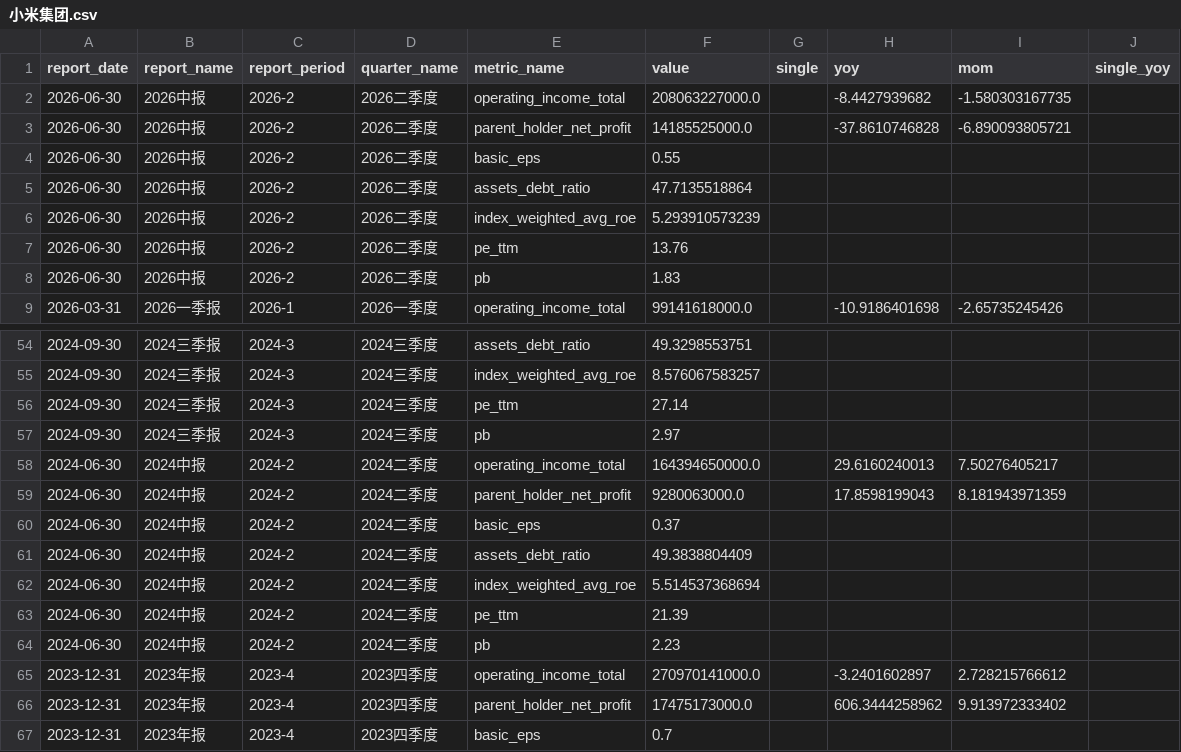
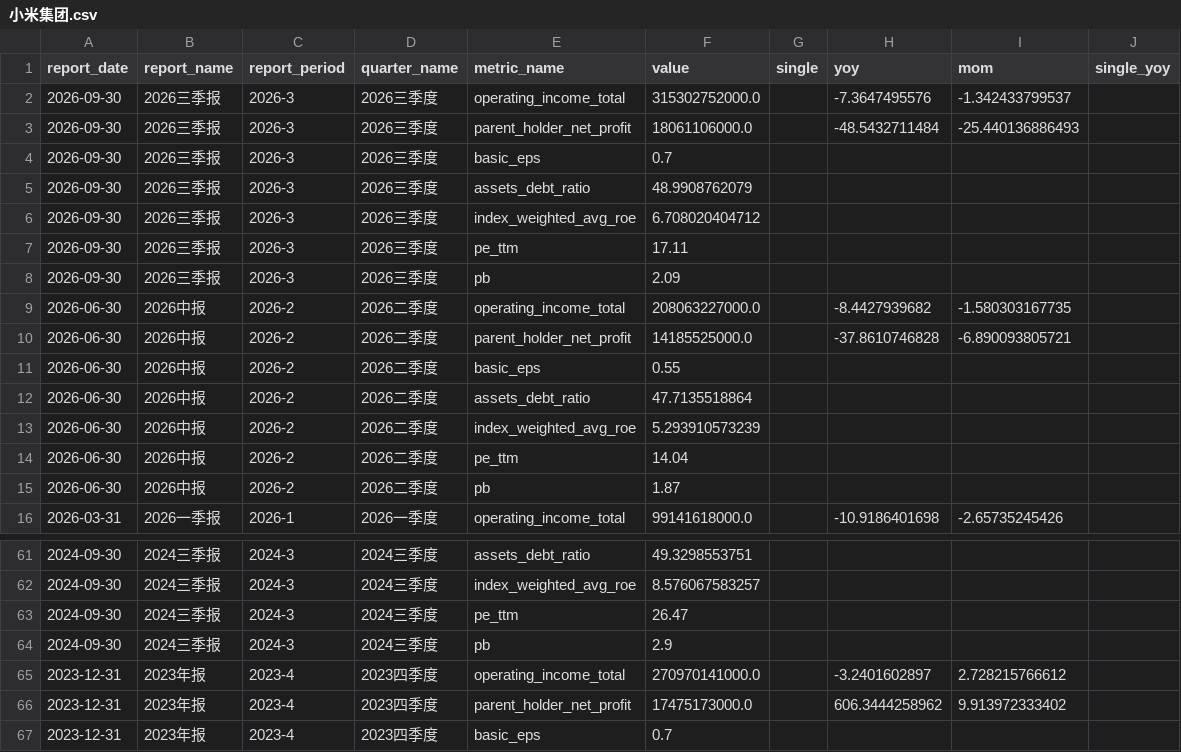
Before and after one commit to lin88lin8850/Stocker-Monitor, a CSV file: data/小米集团.csv, drawn as a sheet; only a part is shown, gaps mark what is left out; the diff covers the shown part only.

```diff
--- a/data/小米集团.csv
+++ b/data/小米集团.csv
@@ -1,2 +1,9 @@
 report_date,report_name,report_period,quarter_name,metric_name,value,single,yoy,mom,single_yoy
+2026-09-30,2026三季报,2026-3,2026三季度,operating_income_total,315302752000.0,,-7.3647495576,-1.342433799537,
+2026-09-30,2026三季报,2026-3,2026三季度,parent_holder_net_profit,18061106000.0,,-48.5432711484,-25.440136886493,
+2026-09-30,2026三季报,2026-3,2026三季度,basic_eps,0.7,,,,
+2026-09-30,2026三季报,2026-3,2026三季度,assets_debt_ratio,48.9908762079,,,,
+2026-09-30,2026三季报,2026-3,2026三季度,index_weighted_avg_roe,6.708020404712,,,,
+2026-09-30,2026三季报,2026-3,2026三季度,pe_ttm,17.11,,,,
+2026-09-30,2026三季报,2026-3,2026三季度,pb,2.09,,,,
 2026-06-30,2026中报,2026-2,2026二季度,operating_income_total,208063227000.0,,-8.4427939682,-1.580303167735,
@@ -6,4 +13,4 @@ report_date,report_name,report_period,quarter_name,metric_name,value,single,yoy,
 2026-06-30,2026中报,2026-2,2026二季度,index_weighted_avg_roe,5.293910573239,,,,
-2026-06-30,2026中报,2026-2,2026二季度,pe_ttm,13.76,,,,
-2026-06-30,2026中报,2026-2,2026二季度,pb,1.83,,,,
+2026-06-30,2026中报,2026-2,2026二季度,pe_ttm,14.04,,,,
+2026-06-30,2026中报,2026-2,2026二季度,pb,1.87,,,,
 2026-03-31,2026一季报,2026-1,2026一季度,operating_income_total,99141618000.0,,-10.9186401698,-2.65735245426,
@@ -55,11 +62,4 @@ report_date,report_name,report_period,quarter_name,metric_name,value,single,yoy,
 2024-09-30,2024三季报,2024-3,2024三季度,index_weighted_avg_roe,8.576067583257,,,,
-2024-09-30,2024三季报,2024-3,2024三季度,pe_ttm,27.14,,,,
-2024-09-30,2024三季报,2024-3,2024三季度,pb,2.97,,,,
-2024-06-30,2024中报,2024-2,2024二季度,operating_income_total,164394650000.0,,29.6160240013,7.50276405217,
-2024-06-30,2024中报,2024-2,2024二季度,parent_holder_net_profit,9280063000.0,,17.8598199043,8.181943971359,
-2024-06-30,2024中报,2024-2,2024二季度,basic_eps,0.37,,,,
-2024-06-30,2024中报,2024-2,2024二季度,assets_debt_ratio,49.3838804409,,,,
-2024-06-30,2024中报,2024-2,2024二季度,index_weighted_avg_roe,5.514537368694,,,,
-2024-06-30,2024中报,2024-2,2024二季度,pe_ttm,21.39,,,,
-2024-06-30,2024中报,2024-2,2024二季度,pb,2.23,,,,
+2024-09-30,2024三季报,2024-3,2024三季度,pe_ttm,26.47,,,,
+2024-09-30,2024三季报,2024-3,2024三季度,pb,2.9,,,,
 2023-12-31,2023年报,2023-4,2023四季度,operating_income_total,270970141000.0,,-3.2401602897,2.728215766612,
```
Also changed, not shown: 15 edited cells elsewhere in this file, 1 other file.
